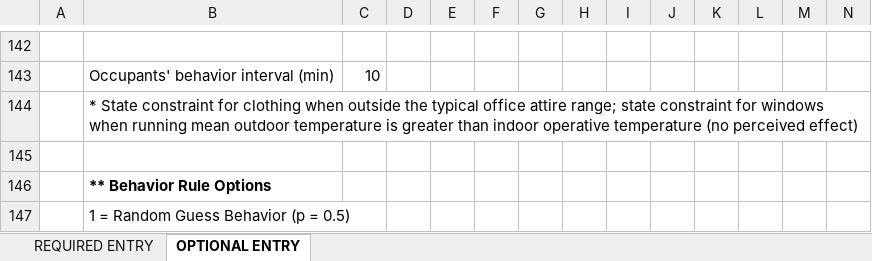
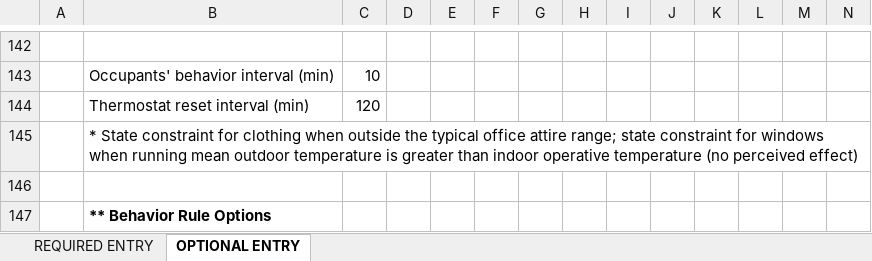
Before and after one commit to DrexelBSEG/occ-behav-demand-flex, an Excel workbook: testbed/OBM/Master_Setup_AC.xlsx, sheet OPTIONAL ENTRY, drawn as a sheet; only a part is shown, gaps mark what is left out; the shorter side is filled out with more unchanged rows; values as stored, in another font and other column widths than the file's, no borders; rows hold the shown columns only; the diff names each change by its address in the sheet, - before the commit and + after, or states it on an @@ line.

Commit message:
update OBM to provide supervisory control override option

```diff
--- a/testbed/OBM/Master_Setup_AC.xlsx (sheet OPTIONAL ENTRY)
+++ b/testbed/OBM/Master_Setup_AC.xlsx (sheet OPTIONAL ENTRY)
+row 144:  | Thermostat reset interval (min) | 120
```
Also changed, not shown: testbed/OBM/Master_Setup_AC_dense.xlsx, 14 other files.
